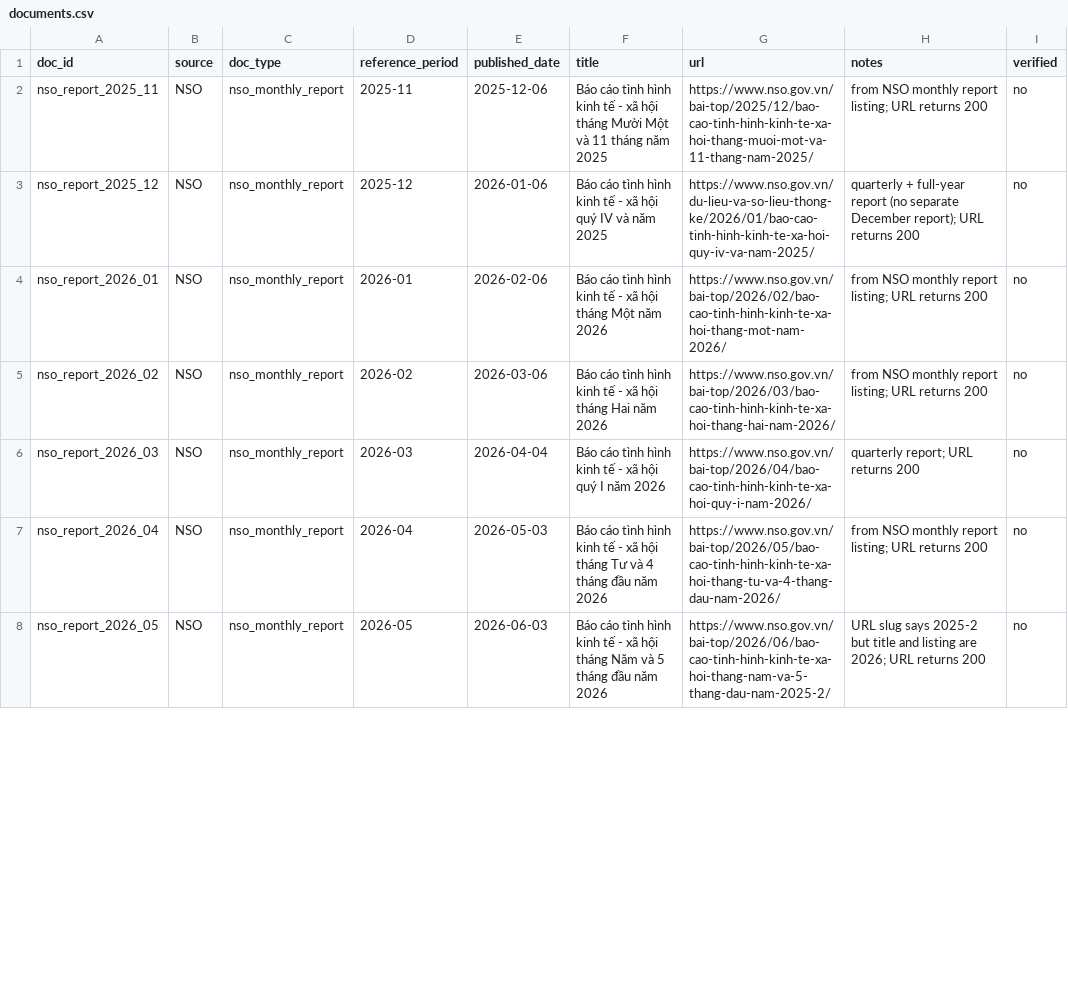
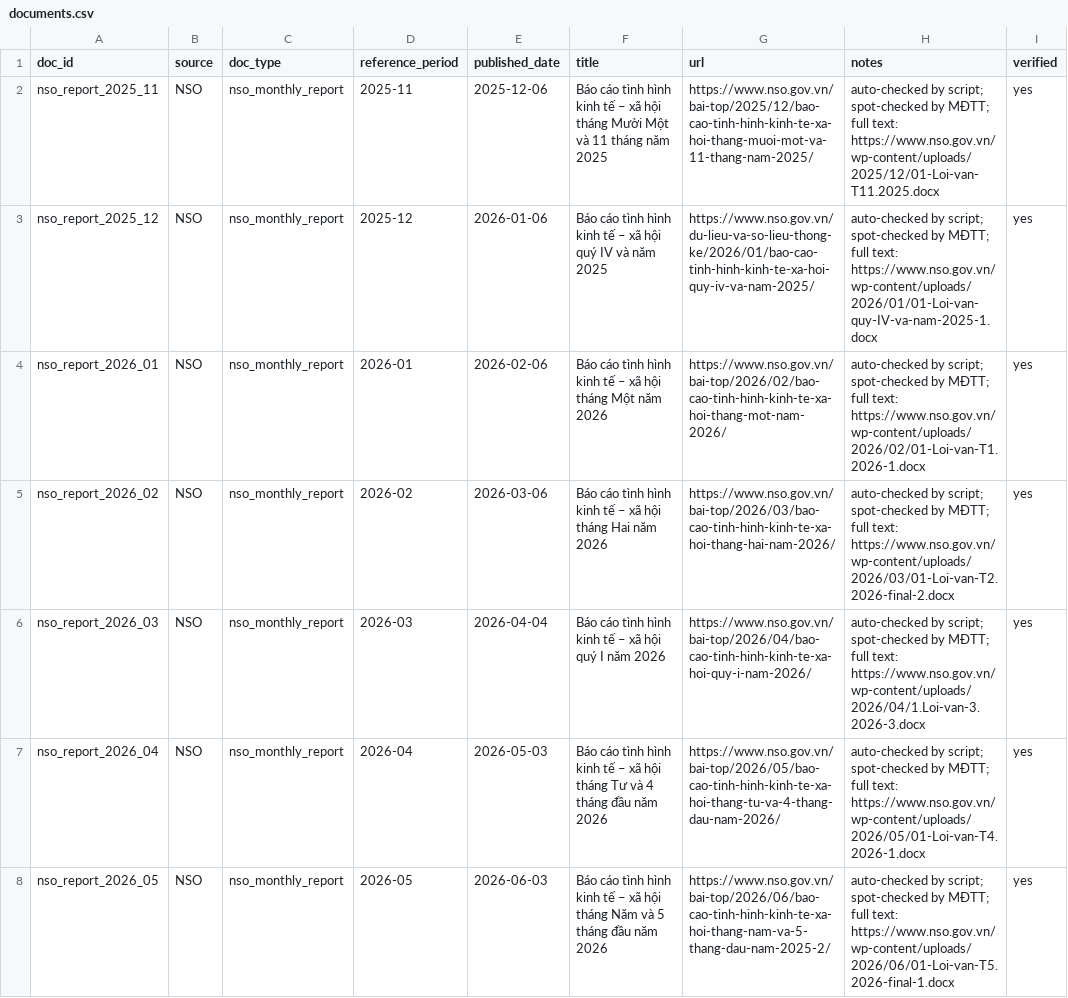
Before and after one commit to maidoanthanhthuy/vn-macro-assistant, a CSV file: data/manual/documents.csv, drawn as a sheet; only a part is shown; the diff covers the shown part only.

Commit message:
Verify RAG document list and quote URL fields in manual CSVs

```diff
--- a/data/manual/documents.csv
+++ b/data/manual/documents.csv
@@ -1,8 +1,8 @@
 doc_id,source,doc_type,reference_period,published_date,title,url,notes,verified
-nso_report_2025_11,NSO,nso_monthly_report,2025-11,2025-12-06,Báo cáo tình hình kinh tế - xã hội tháng Mười Một và 11 tháng năm 2025,https://www.nso.gov.vn/bai-top/2025/12/bao-cao-tinh-hinh-kinh-te-xa-hoi-thang-muoi-mot-va-11-thang-nam-2025/,from NSO monthly report listing; URL returns 200,no
-nso_report_2025_12,NSO,nso_monthly_report,2025-12,2026-01-06,Báo cáo tình hình kinh tế - xã hội quý IV và năm 2025,https://www.nso.gov.vn/du-lieu-va-so-lieu-thong-ke/2026/01/bao-cao-tinh-hinh-kinh-te-xa-hoi-quy-iv-va-nam-2025/,quarterly + full-year report (no separate December report); URL returns 200,no
-nso_report_2026_01,NSO,nso_monthly_report,2026-01,2026-02-06,Báo cáo tình hình kinh tế - xã hội tháng Một năm 2026,https://www.nso.gov.vn/bai-top/2026/02/bao-cao-tinh-hinh-kinh-te-xa-hoi-thang-mot-nam-2026/,from NSO monthly report listing; URL returns 200,no
-nso_report_2026_02,NSO,nso_monthly_report,2026-02,2026-03-06,Báo cáo tình hình kinh tế - xã hội tháng Hai năm 2026,https://www.nso.gov.vn/bai-top/2026/03/bao-cao-tinh-hinh-kinh-te-xa-hoi-thang-hai-nam-2026/,from NSO monthly report listing; URL returns 200,no
-nso_report_2026_03,NSO,nso_monthly_report,2026-03,2026-04-04,Báo cáo tình hình kinh tế - xã hội quý I năm 2026,https://www.nso.gov.vn/bai-top/2026/04/bao-cao-tinh-hinh-kinh-te-xa-hoi-quy-i-nam-2026/,quarterly report; URL returns 200,no
-nso_report_2026_04,NSO,nso_monthly_report,2026-04,2026-05-03,Báo cáo tình hình kinh tế - xã hội tháng Tư và 4 tháng đầu năm 2026,https://www.nso.gov.vn/bai-top/2026/05/bao-cao-tinh-hinh-kinh-te-xa-hoi-thang-tu-va-4-thang-dau-nam-2026/,from NSO monthly report listing; URL returns 200,no
-nso_report_2026_05,NSO,nso_monthly_report,2026-05,2026-06-03,Báo cáo tình hình kinh tế - xã hội tháng Năm và 5 tháng đầu năm 2026,https://www.nso.gov.vn/bai-top/2026/06/bao-cao-tinh-hinh-kinh-te-xa-hoi-thang-nam-va-5-thang-dau-nam-2025-2/,URL slug says 2025-2 but title and listing are 2026; URL returns 200,no
+nso_report_2025_11,NSO,nso_monthly_report,2025-11,2025-12-06,Báo cáo tình hình kinh tế – xã hội tháng Mười Một và 11 tháng năm 2025,"https://www.nso.gov.vn/bai-top/2025/12/bao-cao-tinh-hinh-kinh-te-xa-hoi-thang-muoi-mot-va-11-thang-nam-2025/","auto-checked by script; spot-checked by MĐTT; full text: https://www.nso.gov.vn/wp-content/uploads/2025/12/01-Loi-van-T11.2025.docx",yes
+nso_report_2025_12,NSO,nso_monthly_report,2025-12,2026-01-06,Báo cáo tình hình kinh tế – xã hội quý IV và năm 2025,"https://www.nso.gov.vn/du-lieu-va-so-lieu-thong-ke/2026/01/bao-cao-tinh-hinh-kinh-te-xa-hoi-quy-iv-va-nam-2025/","auto-checked by script; spot-checked by MĐTT; full text: https://www.nso.gov.vn/wp-content/uploads/2026/01/01-Loi-van-quy-IV-va-nam-2025-1.docx",yes
+nso_report_2026_01,NSO,nso_monthly_report,2026-01,2026-02-06,Báo cáo tình hình kinh tế – xã hội tháng Một năm 2026,"https://www.nso.gov.vn/bai-top/2026/02/bao-cao-tinh-hinh-kinh-te-xa-hoi-thang-mot-nam-2026/","auto-checked by script; spot-checked by MĐTT; full text: https://www.nso.gov.vn/wp-content/uploads/2026/02/01-Loi-van-T1.2026-1.docx",yes
+nso_report_2026_02,NSO,nso_monthly_report,2026-02,2026-03-06,Báo cáo tình hình kinh tế – xã hội tháng Hai năm 2026,"https://www.nso.gov.vn/bai-top/2026/03/bao-cao-tinh-hinh-kinh-te-xa-hoi-thang-hai-nam-2026/","auto-checked by script; spot-checked by MĐTT; full text: https://www.nso.gov.vn/wp-content/uploads/2026/03/01-Loi-van-T2.2026-final-2.docx",yes
+nso_report_2026_03,NSO,nso_monthly_report,2026-03,2026-04-04,Báo cáo tình hình kinh tế – xã hội quý I năm 2026,"https://www.nso.gov.vn/bai-top/2026/04/bao-cao-tinh-hinh-kinh-te-xa-hoi-quy-i-nam-2026/","auto-checked by script; spot-checked by MĐTT; full text: https://www.nso.gov.vn/wp-content/uploads/2026/04/1.Loi-van-3.2026-3.docx",yes
+nso_report_2026_04,NSO,nso_monthly_report,2026-04,2026-05-03,Báo cáo tình hình kinh tế – xã hội tháng Tư và 4 tháng đầu năm 2026,"https://www.nso.gov.vn/bai-top/2026/05/bao-cao-tinh-hinh-kinh-te-xa-hoi-thang-tu-va-4-thang-dau-nam-2026/","auto-checked by script; spot-checked by MĐTT; full text: https://www.nso.gov.vn/wp-content/uploads/2026/05/01-Loi-van-T4.2026-1.docx",yes
+nso_report_2026_05,NSO,nso_monthly_report,2026-05,2026-06-03,Báo cáo tình hình kinh tế – xã hội tháng Năm và 5 tháng đầu năm 2026,"https://www.nso.gov.vn/bai-top/2026/06/bao-cao-tinh-hinh-kinh-te-xa-hoi-thang-nam-va-5-thang-dau-nam-2025-2/","auto-checked by script; spot-checked by MĐTT; full text: https://www.nso.gov.vn/wp-content/uploads/2026/06/01-Loi-van-T5.2026-final-1.docx",yes
```
Also changed, not shown: 19 edited cells elsewhere in this file, data/manual/policy_events.csv, 1 other file.
